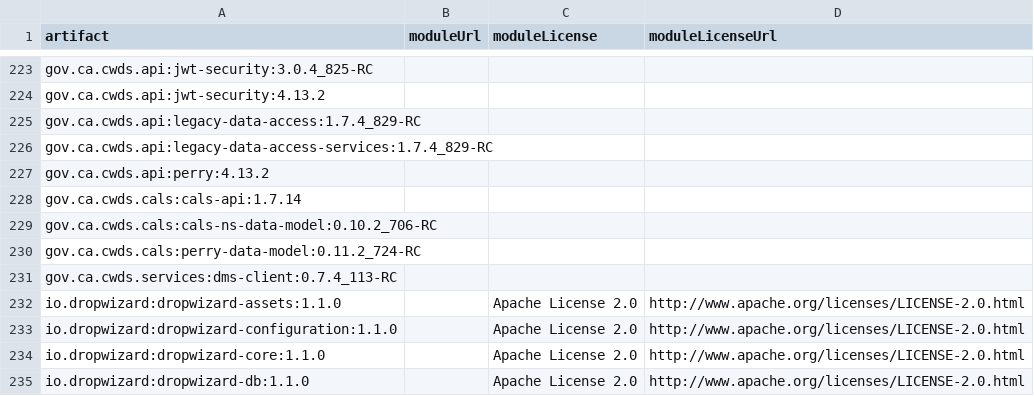
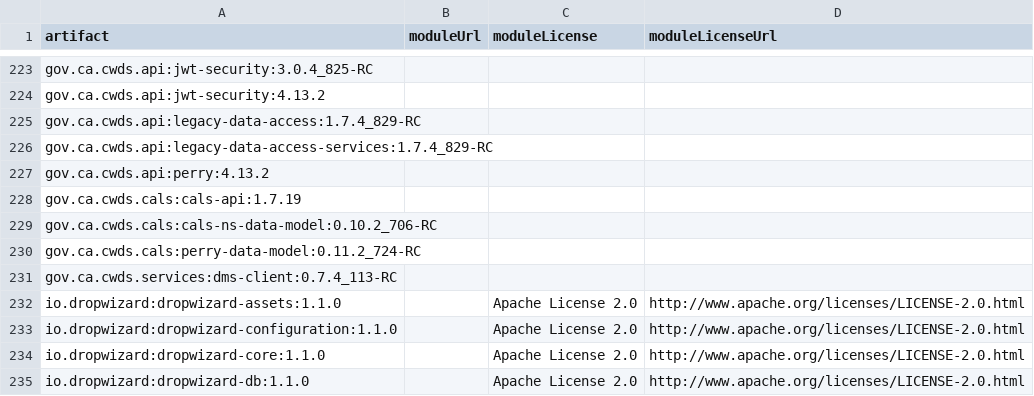
Before and after one commit to edgibbs/cwds-jobs, a CSV file: legal/licenses.csv, drawn as a sheet; only a part is shown, gaps mark what is left out.

Commit message:
updated license info

```diff
--- a/legal/licenses.csv
+++ b/legal/licenses.csv
@@ -227,3 +227,3 @@
 "gov.ca.cwds.api:perry:4.13.2",,,,
-"gov.ca.cwds.cals:cals-api:1.7.14",,,,
+"gov.ca.cwds.cals:cals-api:1.7.19",,,,
 "gov.ca.cwds.cals:cals-ns-data-model:0.10.2_706-RC",,,,
```
